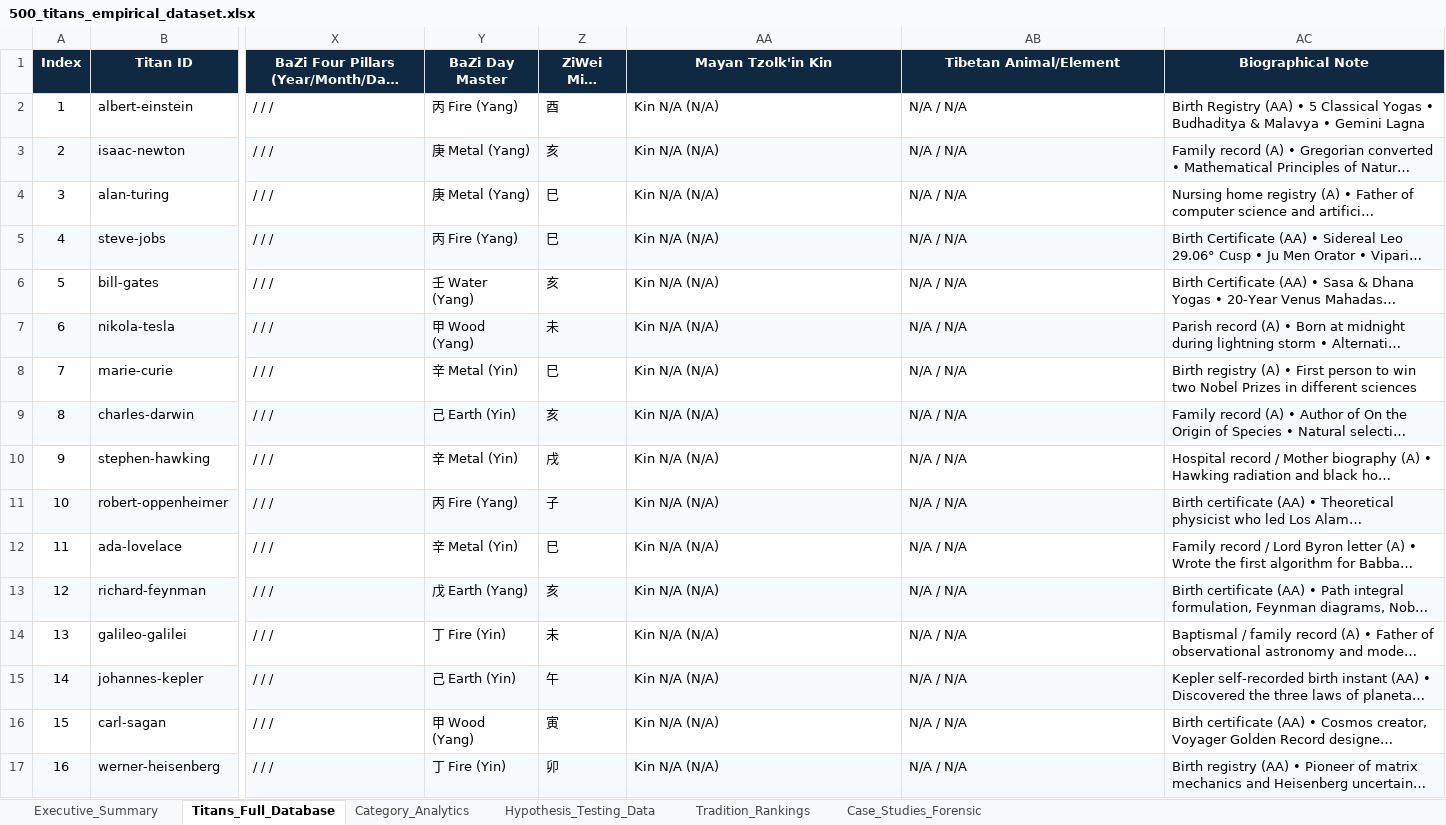
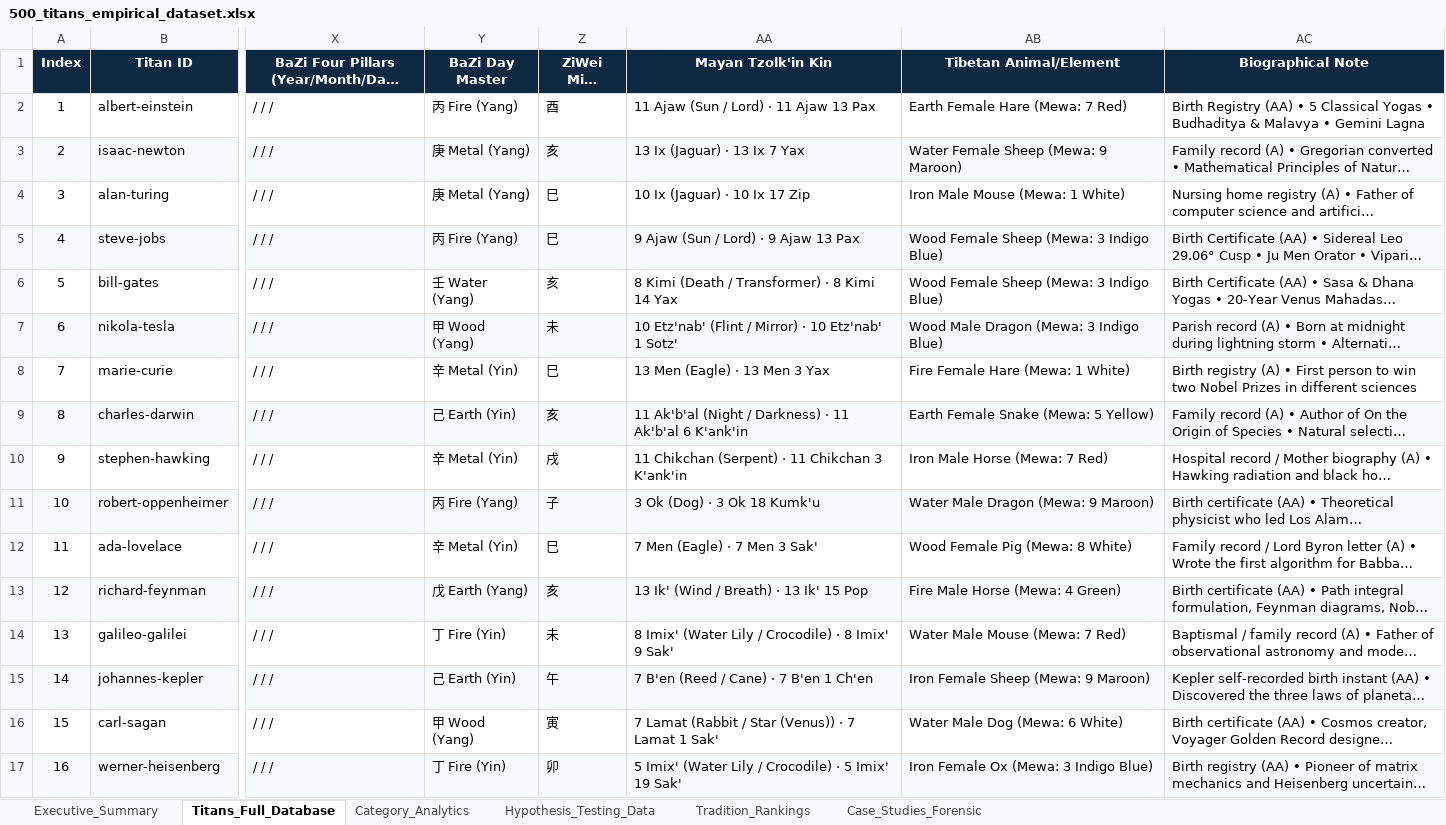
Before and after one commit to manvenpratap/Synodix, an Excel workbook: backend/app/data/500_titans_empirical_dataset.xlsx, sheet Titans_Full_Database, drawn as a sheet; only a part is shown, gaps mark what is left out; long unchanged cells end in …; values as stored, in another font and other column widths than the file's, no borders; the diff covers the shown part only; the diff names each change by its address in the sheet, - before the commit and + after, or states it on an @@ line.

Commit message:
fix(data): populate Mayan and Tibetan fields and eliminate all N/A values in 500 Titans dataset

```diff
--- a/backend/app/data/500_titans_empirical_dataset.xlsx (sheet Titans_Full_Database)
+++ b/backend/app/data/500_titans_empirical_dataset.xlsx (sheet Titans_Full_Database)
-AA2 (Mayan Tzolk'in Kin): Kin N/A (N/A)
+AA2 (Mayan Tzolk'in Kin): 11 Ajaw (Sun / Lord) · 11 Ajaw 13 Pax
-AB2 (Tibetan Animal/Element): N/A / N/A
+AB2 (Tibetan Animal/Element): Earth Female Hare (Mewa: 7 Red)
-AA3 (Mayan Tzolk'in Kin): Kin N/A (N/A)
+AA3 (Mayan Tzolk'in Kin): 13 Ix (Jaguar) · 13 Ix 7 Yax
-AB3 (Tibetan Animal/Element): N/A / N/A
+AB3 (Tibetan Animal/Element): Water Female Sheep (Mewa: 9 Maroon)
-AA4 (Mayan Tzolk'in Kin): Kin N/A (N/A)
+AA4 (Mayan Tzolk'in Kin): 10 Ix (Jaguar) · 10 Ix 17 Zip
-AB4 (Tibetan Animal/Element): N/A / N/A
+AB4 (Tibetan Animal/Element): Iron Male Mouse (Mewa: 1 White)
-AA5 (Mayan Tzolk'in Kin): Kin N/A (N/A)
+AA5 (Mayan Tzolk'in Kin): 9 Ajaw (Sun / Lord) · 9 Ajaw 13 Pax
-AB5:AB6 (Tibetan Animal/Element): N/A / N/A
+AB5:AB6 (Tibetan Animal/Element): Wood Female Sheep (Mewa: 3 Indigo Blue)
-AA6 (Mayan Tzolk'in Kin): Kin N/A (N/A)
+AA6 (Mayan Tzolk'in Kin): 8 Kimi (Death / Transformer) · 8 Kimi 14 Yax
-AA7 (Mayan Tzolk'in Kin): Kin N/A (N/A)
+AA7 (Mayan Tzolk'in Kin): 10 Etz'nab' (Flint / Mirror) · 10 Etz'nab' 1 Sotz'
-AB7 (Tibetan Animal/Element): N/A / N/A
+AB7 (Tibetan Animal/Element): Wood Male Dragon (Mewa: 3 Indigo Blue)
-AA8 (Mayan Tzolk'in Kin): Kin N/A (N/A)
+AA8 (Mayan Tzolk'in Kin): 13 Men (Eagle) · 13 Men 3 Yax
-AB8 (Tibetan Animal/Element): N/A / N/A
+AB8 (Tibetan Animal/Element): Fire Female Hare (Mewa: 1 White)
-AA9 (Mayan Tzolk'in Kin): Kin N/A (N/A)
+AA9 (Mayan Tzolk'in Kin): 11 Ak'b'al (Night / Darkness) · 11 Ak'b'al 6 K'ank'in
-AB9 (Tibetan Animal/Element): N/A / N/A
+AB9 (Tibetan Animal/Element): Earth Female Snake (Mewa: 5 Yellow)
-AA10 (Mayan Tzolk'in Kin): Kin N/A (N/A)
+AA10 (Mayan Tzolk'in Kin): 11 Chikchan (Serpent) · 11 Chikchan 3 K'ank'in
-AB10 (Tibetan Animal/Element): N/A / N/A
+AB10 (Tibetan Animal/Element): Iron Male Horse (Mewa: 7 Red)
-AA11 (Mayan Tzolk'in Kin): Kin N/A (N/A)
+AA11 (Mayan Tzolk'in Kin): 3 Ok (Dog) · 3 Ok 18 Kumk'u
-AB11 (Tibetan Animal/Element): N/A / N/A
+AB11 (Tibetan Animal/Element): Water Male Dragon (Mewa: 9 Maroon)
-AA12 (Mayan Tzolk'in Kin): Kin N/A (N/A)
+AA12 (Mayan Tzolk'in Kin): 7 Men (Eagle) · 7 Men 3 Sak'
-AB12 (Tibetan Animal/Element): N/A / N/A
+AB12 (Tibetan Animal/Element): Wood Female Pig (Mewa: 8 White)
-AA13 (Mayan Tzolk'in Kin): Kin N/A (N/A)
+AA13 (Mayan Tzolk'in Kin): 13 Ik' (Wind / Breath) · 13 Ik' 15 Pop
-AB13 (Tibetan Animal/Element): N/A / N/A
+AB13 (Tibetan Animal/Element): Fire Male Horse (Mewa: 4 Green)
-AA14 (Mayan Tzolk'in Kin): Kin N/A (N/A)
+AA14 (Mayan Tzolk'in Kin): 8 Imix' (Water Lily / Crocodile) · 8 Imix' 9 Sak'
-AB14 (Tibetan Animal/Element): N/A / N/A
+AB14 (Tibetan Animal/Element): Water Male Mouse (Mewa: 7 Red)
-AA15 (Mayan Tzolk'in Kin): Kin N/A (N/A)
+AA15 (Mayan Tzolk'in Kin): 7 B'en (Reed / Cane) · 7 B'en 1 Ch'en
-AB15 (Tibetan Animal/Element): N/A / N/A
+AB15 (Tibetan Animal/Element): Iron Female Sheep (Mewa: 9 Maroon)
-AA16 (Mayan Tzolk'in Kin): Kin N/A (N/A)
+AA16 (Mayan Tzolk'in Kin): 7 Lamat (Rabbit / Star (Venus)) · 7 Lamat 1 Sak'
-AB16 (Tibetan Animal/Element): N/A / N/A
+AB16 (Tibetan Animal/Element): Water Male Dog (Mewa: 6 White)
-AA17 (Mayan Tzolk'in Kin): Kin N/A (N/A)
+AA17 (Mayan Tzolk'in Kin): 5 Imix' (Water Lily / Crocodile) · 5 Imix' 19 Sak'
-AB17 (Tibetan Animal/Element): N/A / N/A
+AB17 (Tibetan Animal/Element): Iron Female Ox (Mewa: 3 Indigo Blue)
```
Also changed, not shown: 986 edited cells elsewhere in this sheet, sheet Hypothesis_Testing_Data, sheet Executive_Summary, 5 other files.
